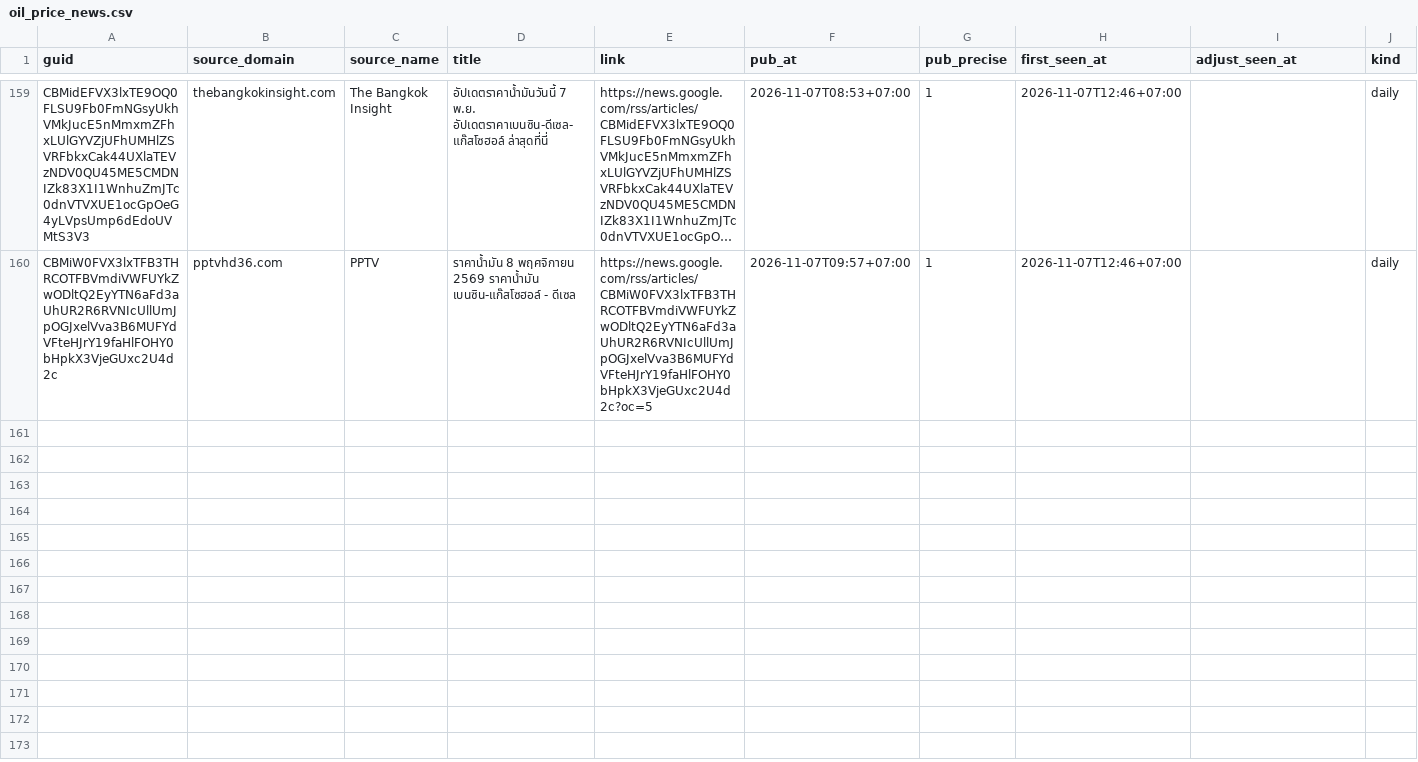
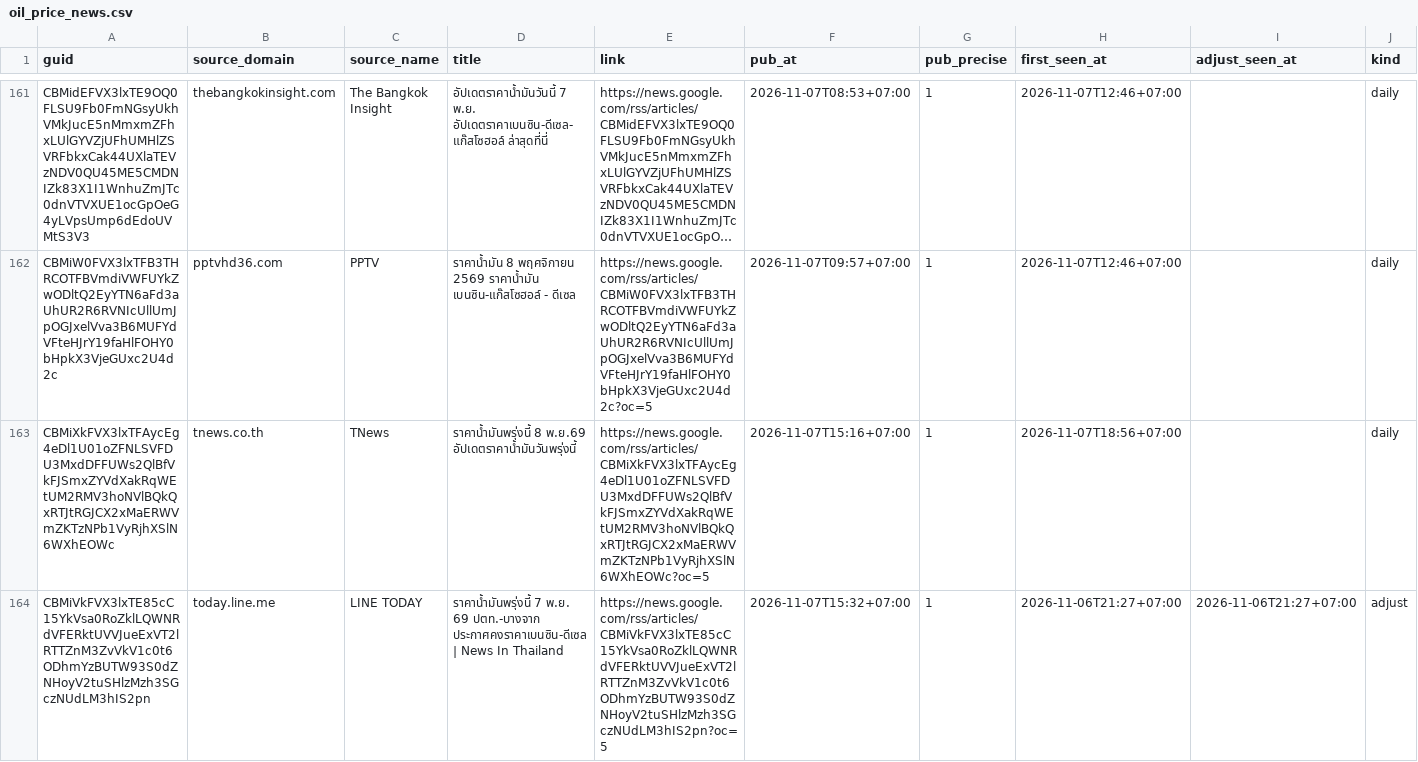
Before and after one commit to anantsrisu-cpu/eppo-oil-price, a CSV file: data/news/oil_price_news.csv, drawn as a sheet; only a part is shown, gaps mark what is left out; long unchanged cells end in …; rows hold the shown columns only; the diff covers the shown part only; the diff names each change by its address in the sheet, - before the commit and + after, or states it on an @@ line.

```diff
--- a/data/news/oil_price_news.csv
+++ b/data/news/oil_price_news.csv
+row 163: CBMiXkFVX3lxTFAycEg4eDl1U01oZFNLSVFDU3MxdDFFUWs2QlBfVkFJSmxZYVdXakRqWEtUM2RMV3hoNVlBQkQxRTJtRGJCX2xMaERWVmZKTzNPb1VyRjhXSlN6WXhEOWc | tnews.co.th | TNews | ราคาน้ำมันพรุ่งนี้ 8 พ.ย.69 อัปเดตราคาน้ำมันวันพรุ่งนี้ | https://news.google.com/rss/articles/CBMiXkFVX3lxTFAycEg4eDl1U01oZFNLSVFDU3MxdDFFUWs2QlBfVkFJSmxZYVdXakRqWEtUM2RMV3hoNVlBQkQxRTJtRGJCX2xMaERWVmZKTzNPb1VyRjhXSlN6WXhEOWc?oc=5 | 2026-11-07T15:16+07:00 | 1 | 2026-11-07T18:56+07:00 |  | daily
+row 164: CBMiVkFVX3lxTE85cC15YkVsa0RoZklLQWNRdVFERktUVVJueExVT2lRTTZnM3ZvVkV1c0t6ODhmYzBUTW93S0dZNHoyV2tuSHlzMzh3SGczNUdLM3hIS2pn | today.line.me | LINE TODAY | ราคาน้ำมันพรุ่งนี้ 7 พ.ย. 69 ปตท.-บางจาก ประกาศคงราคาเบนซิน-ดีเซล | News In Thailand | https://news.google.com/rss/articles/CBMiVkFVX3lxTE85cC15YkVsa0RoZklLQWNRdVFERktUVVJueExVT2lRTTZnM3ZvVkV1c0t6ODhmYzBUTW93S0dZNHoyV2tuSHlzMzh3SGczNUdLM3hIS2pn?oc=5 | 2026-11-07T15:32+07:00 | 1 | 2026-11-06T21:27+07:00 | 2026-11-06T21:27+07:00 | adjust
```
Also changed, not shown: 9 added rows and 1 removed row elsewhere in this file.
